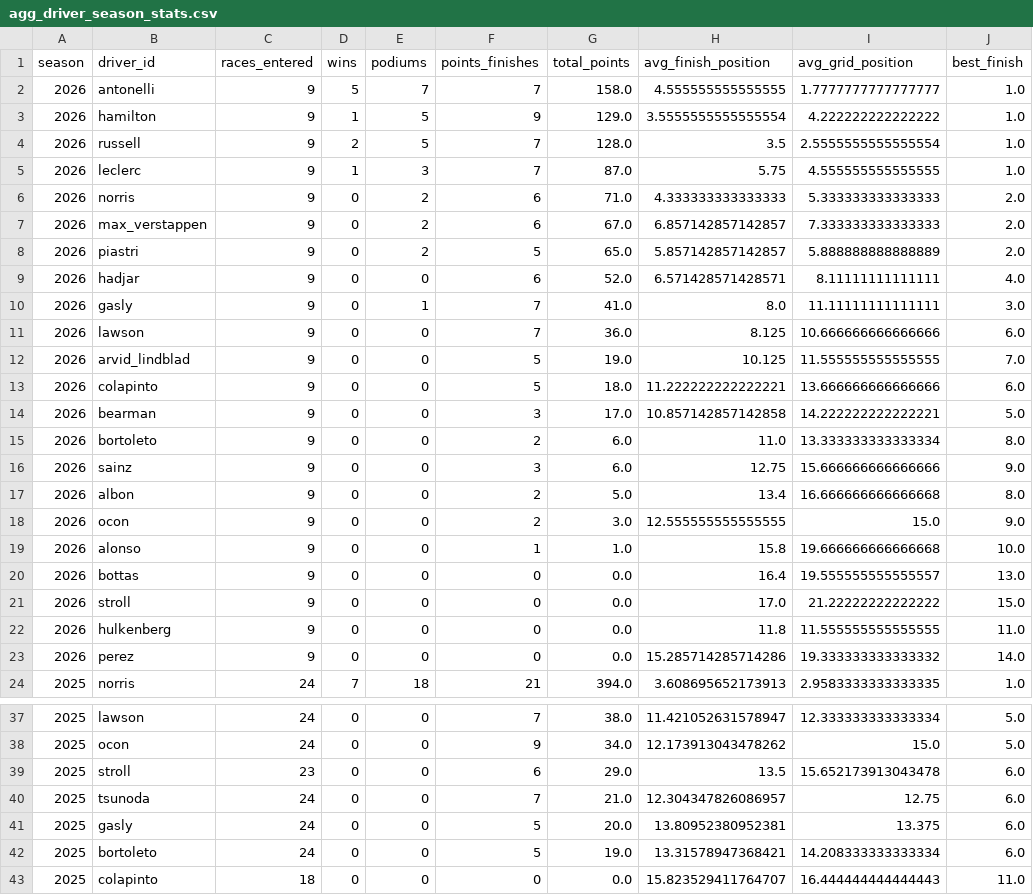
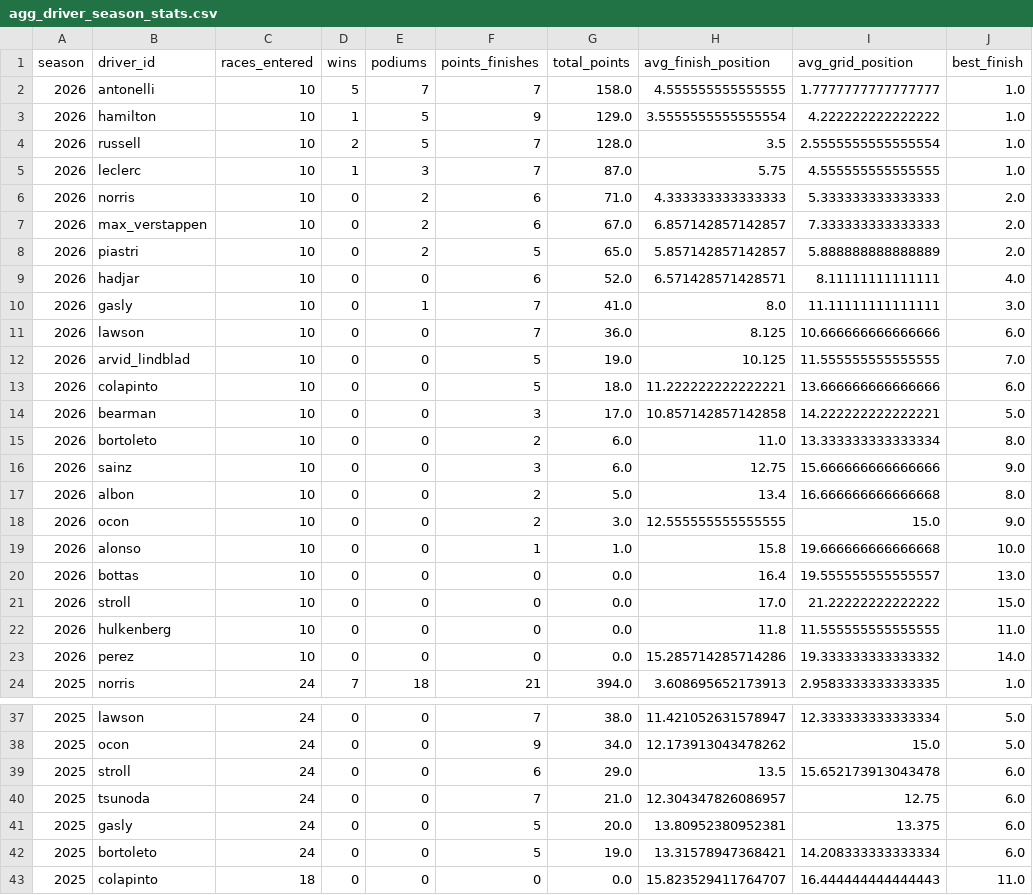
Before and after one commit to 3mrZain7agag/f1-data-engineering, a CSV file: exports/gold/agg_driver_season_stats.csv, drawn as a sheet; only a part is shown, gaps mark what is left out; the diff names each change by its address in the sheet, - before the commit and + after, or states it on an @@ line.

Commit message:
fix: extend to 2026 season, fix Jolpica caching bug, fix qualifying-only race handling in Gold layer and prediction script, add refresh_pipeline.sh

```diff
--- a/exports/gold/agg_driver_season_stats.csv
+++ b/exports/gold/agg_driver_season_stats.csv
-C2:C23 (races_entered): 9
+C2:C23 (races_entered): 10
-C39 (races_entered): 23
+C39 (races_entered): 24
```
Also changed, not shown: exports/gold/agg_constructor_season_stats.csv, 9 other files.
